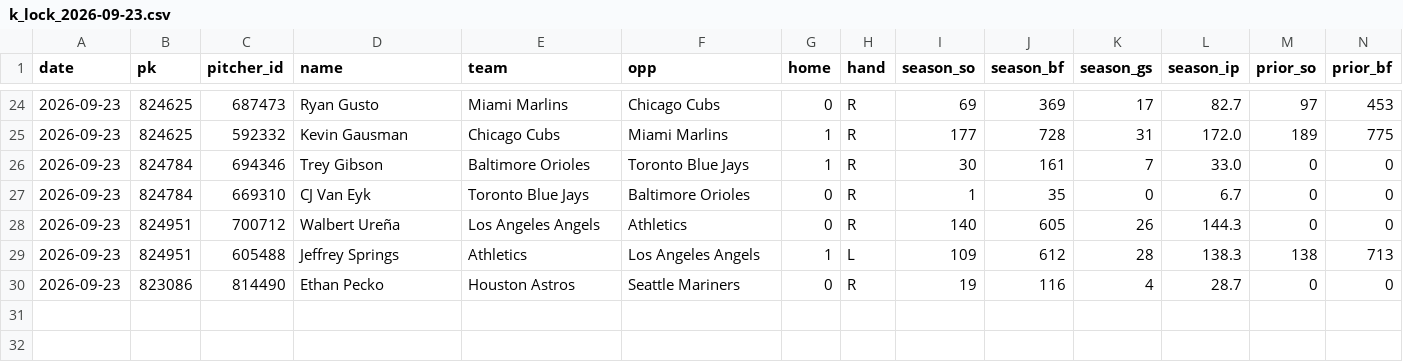
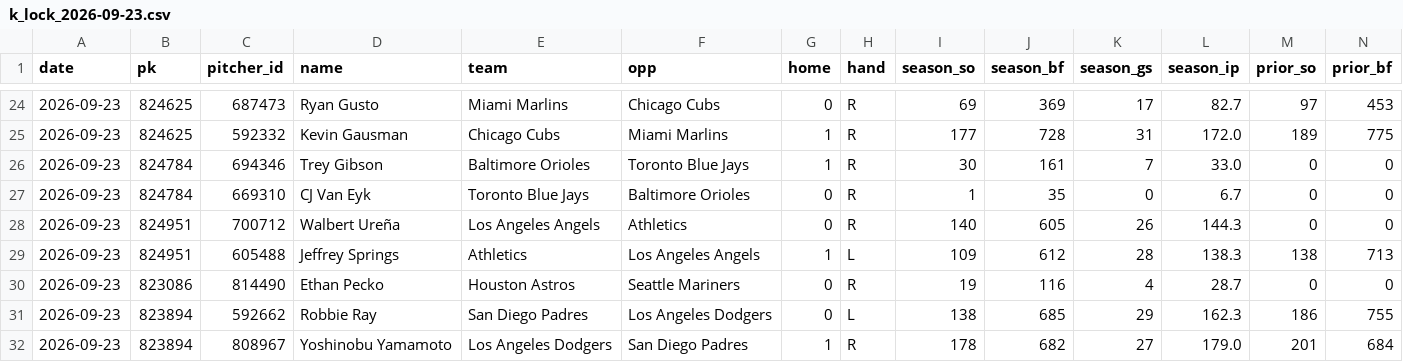
Before and after one commit to myles00price/baseball-model, a CSV file: k_lock_2026-09-23.csv, drawn as a sheet; only a part is shown, gaps mark what is left out; rows hold the shown columns only; the diff names each change by its address in the sheet, - before the commit and + after, or states it on an @@ line.

Commit message:
lineup lock update 2026-09-23

```diff
--- a/k_lock_2026-09-23.csv
+++ b/k_lock_2026-09-23.csv
+row 31: 2026-09-23 | 823894 | 592662 | Robbie Ray | San Diego Padres | Los Angeles Dodgers | 0 | L | 138 | 685 | 29 | 162.3 | 186 | 755
+row 32: 2026-09-23 | 823894 | 808967 | Yoshinobu Yamamoto | Los Angeles Dodgers | San Diego Padres | 1 | R | 178 | 682 | 27 | 179.0 | 201 | 684
```
Also changed, not shown: picks_2026-09-23.csv, 8 other files.
